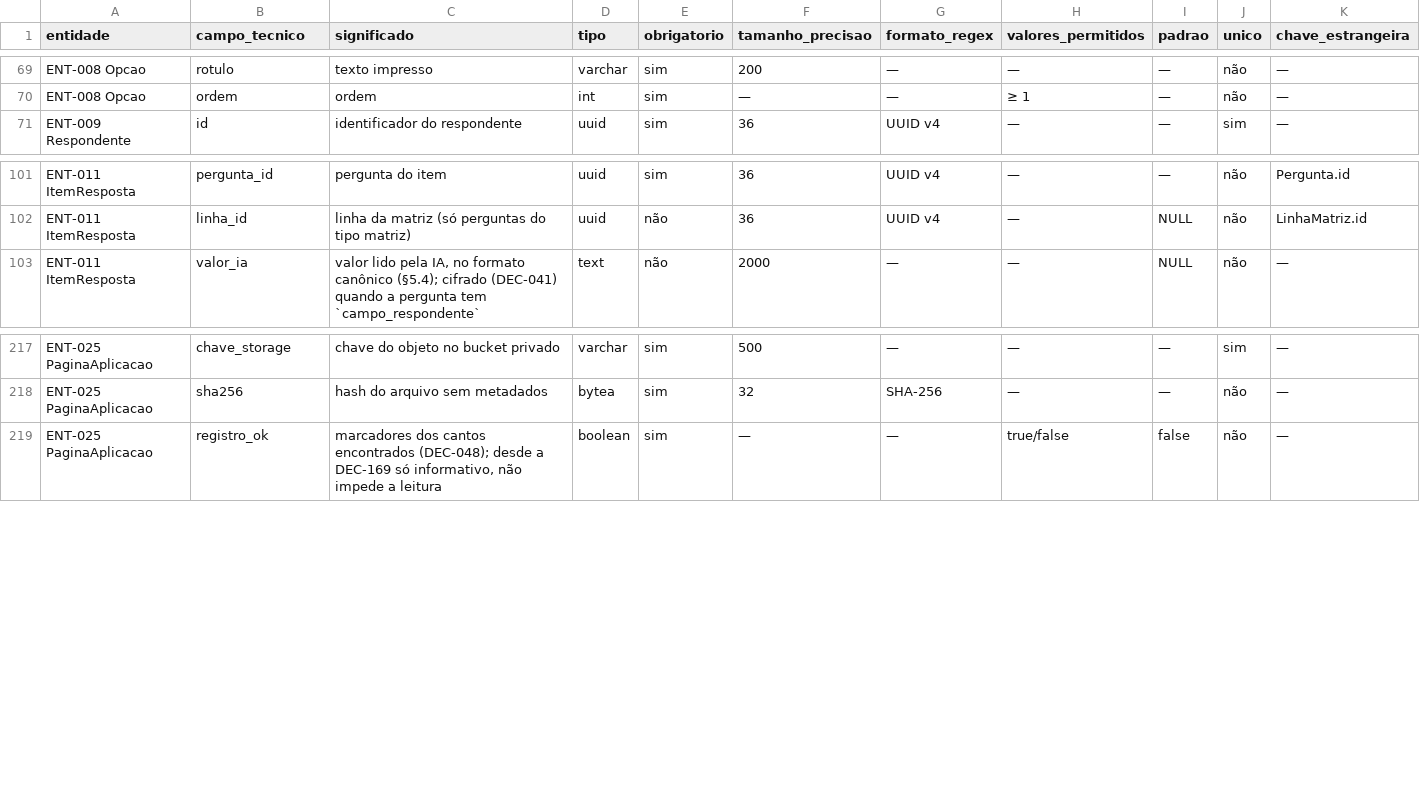
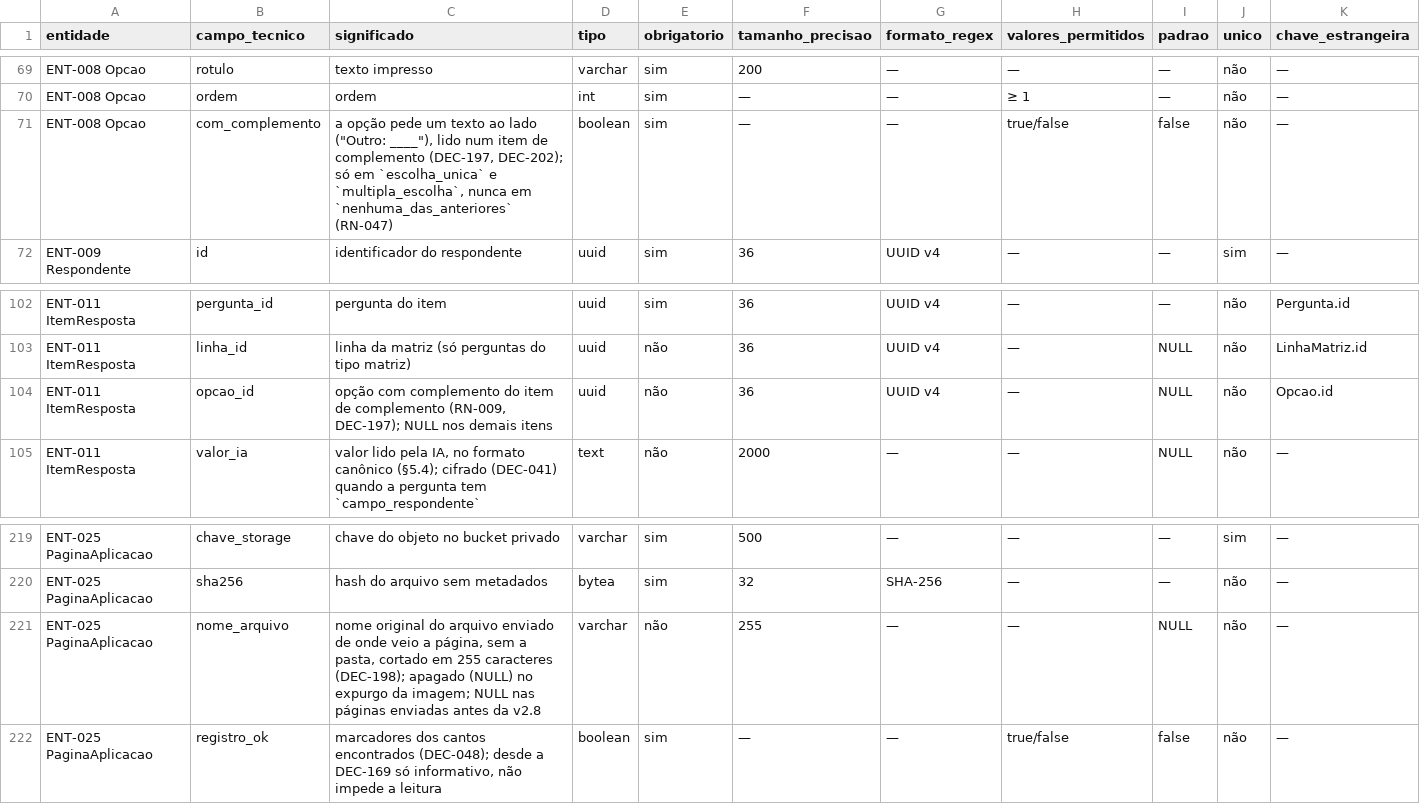
Before and after one commit to carlosyano/MinhaPesquisa, a CSV file: registros/dicionario_dados.csv, drawn as a sheet; only a part is shown, gaps mark what is left out; rows hold the shown columns only; the diff names each change by its address in the sheet, - before the commit and + after, or states it on an @@ line.

```diff
--- a/registros/dicionario_dados.csv
+++ b/registros/dicionario_dados.csv
+row 71: ENT-008 Opcao | com_complemento | a opção pede um texto ao lado ("Outro: ____"), lido num item de complemento (DEC-197, DEC-202); só em `escolha_unica` e `multipla_escolha`, nunca em `nenhuma_das_anteriores` (RN-047) | boolean | sim | — | — | true/false | false | não | —
+row 104: ENT-011 ItemResposta | opcao_id | opção com complemento do item de complemento (RN-009, DEC-197); NULL nos demais itens | uuid | não | 36 | UUID v4 | — | NULL | não | Opcao.id
+row 221: ENT-025 PaginaAplicacao | nome_arquivo | nome original do arquivo enviado de onde veio a página, sem a pasta, cortado em 255 caracteres (DEC-198); apagado (NULL) no expurgo da imagem; NULL nas páginas enviadas antes da v2.8 | varchar | não | 255 | — | — | NULL | não | —
```
Also changed, not shown: registros/controle_mudancas.csv, registros/matriz_rastreabilidade.csv, 7 other files.
